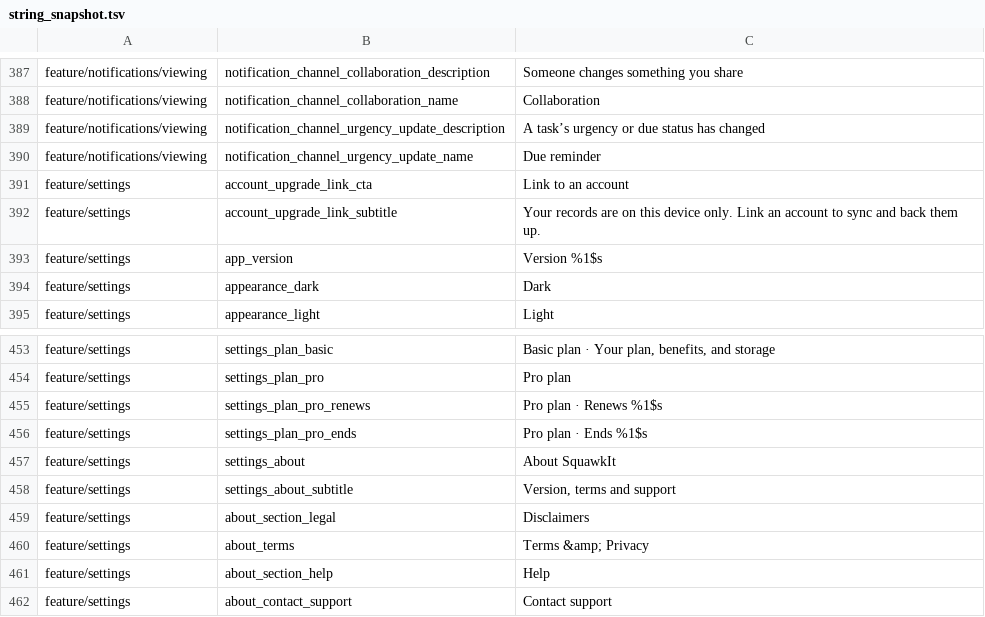
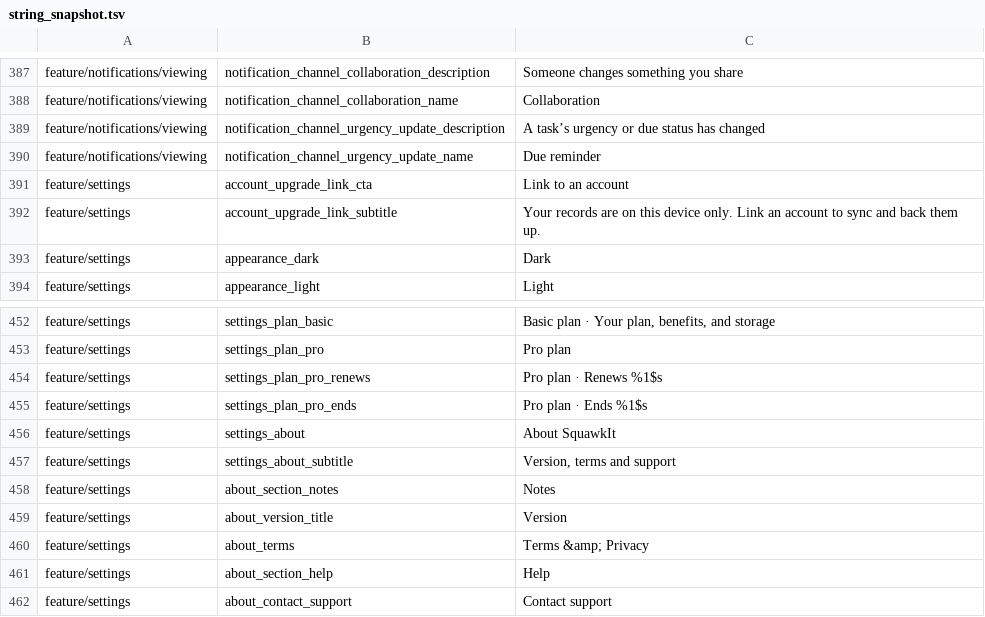
Before and after one commit to fz172/squawkit, a TSV file: core/template/src/androidHostTest/resources/string_snapshot.tsv, drawn as a sheet; only a part is shown, gaps mark what is left out.

Commit message:
About: Help first, then a Notes section holding the version and the terms

```diff
--- a/core/template/src/androidHostTest/resources/string_snapshot.tsv
+++ b/core/template/src/androidHostTest/resources/string_snapshot.tsv
@@ -392,3 +392,2 @@ feature/settings	account_upgrade_link_cta	Link to an account
 feature/settings	account_upgrade_link_subtitle	Your records are on this device only. Link an account to sync and back them up.
-feature/settings	app_version	Version %1$s
 feature/settings	appearance_dark	Dark
@@ -458,3 +457,4 @@ feature/settings	settings_about	About SquawkIt
 feature/settings	settings_about_subtitle	Version, terms and support
-feature/settings	about_section_legal	Disclaimers
+feature/settings	about_section_notes	Notes
+feature/settings	about_version_title	Version
 feature/settings	about_terms	Terms &amp; Privacy
```
Also changed, not shown: 2 other files.
